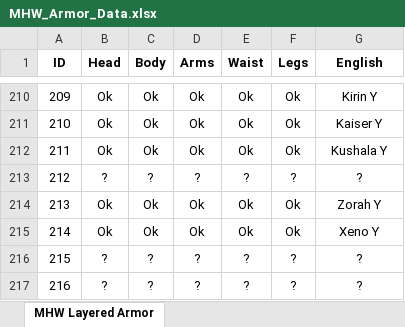
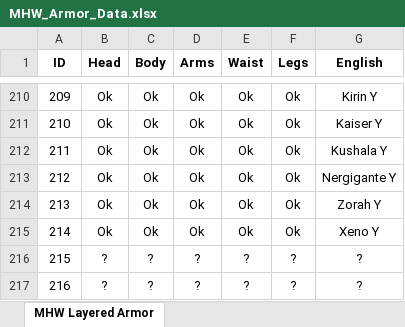
Before and after one commit to alcros33/MHW-Costume-Armor, an Excel workbook: scripts/MHW_Armor_Data.xlsx, sheet MHW Layered Armor, drawn as a sheet; only a part is shown, gaps mark what is left out; values as stored, in another font and other column widths than the file's, no borders; removed rows and columns are numbered as before the commit, all else as after; the diff names each change by its address in the sheet, - before the commit and + after, or states it on an @@ line.

```diff
--- a/scripts/MHW_Armor_Data.xlsx (sheet MHW Layered Armor)
+++ b/scripts/MHW_Armor_Data.xlsx (sheet MHW Layered Armor)
-row 213: 212 | ? | ? | ? | ? | ? | ?
+row 213: 212 | Ok | Ok | Ok | Ok | Ok | Nergigante Y
```
Also changed, not shown: 18 other files.
